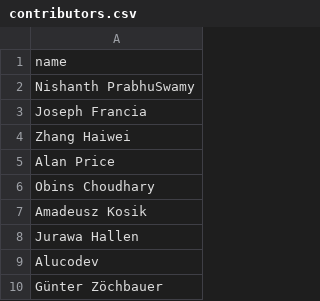
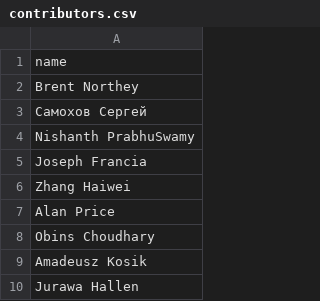
Before and after one commit to qingreee1/material-theme-jetbrains-docs, a CSV file: _data/contributors.csv, drawn as a sheet; only a part is shown; the shorter side is filled out with more unchanged rows.

Commit message:
ack

```diff
--- a/_data/contributors.csv
+++ b/_data/contributors.csv
@@ -1,2 +1,4 @@
 name
+Brent Northey
+Самохов Сергей
 Nishanth PrabhuSwamy
```
